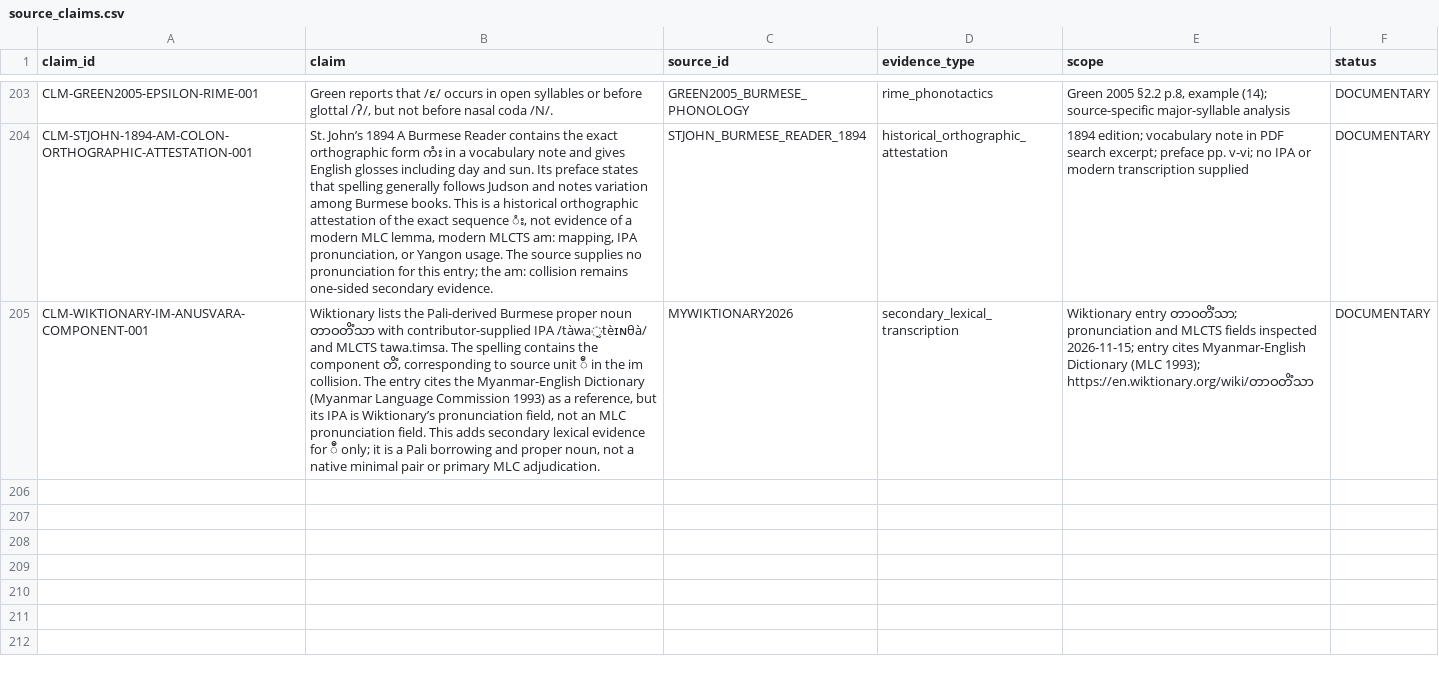
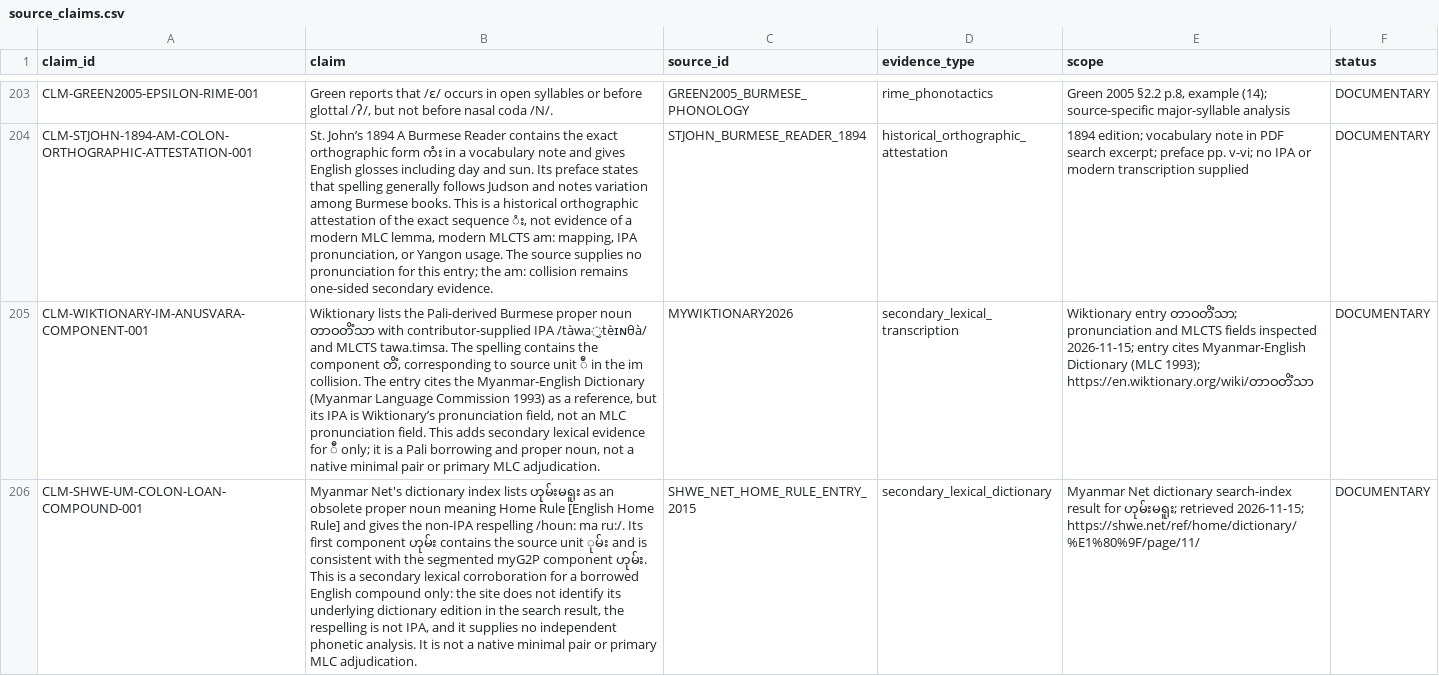
Before and after one commit to ClippyFirst/Burmese-Ukrainian-Phonetic-System, a CSV file: data/burmese/source_claims.csv, drawn as a sheet; only a part is shown, gaps mark what is left out; the diff names each change by its address in the sheet, - before the commit and + after, or states it on an @@ line.

Commit message:
research: document um-colon borrowed compound dictionary lead

```diff
--- a/data/burmese/source_claims.csv
+++ b/data/burmese/source_claims.csv
+row 206: CLM-SHWE-UM-COLON-LOAN-COMPOUND-001 | Myanmar Net's dictionary index lists ဟုမ်းမရူး as an obsolete proper noun meaning Home Rule [English Home Rule] and gives the non-IPA respelling /houn: ma ru:/. Its first component ဟုမ်း contains the source unit ုမ်း and is consistent with the segmented myG2P component ဟုမ်း. This is a secondary lexical corroboration for a borrowed English compound only: the site does not identify its underlying dictionary edition in the search result, the respelling is not IPA, and it supplies no independent phonetic analysis. It is not a native minimal pair or primary MLC adjudication. | SHWE_NET_HOME_RULE_ENTRY_2015 | secondary_lexical_dictionary | Myanmar Net dictionary search-index result for ဟုမ်းမရူး; retrieved 2026-11-15; https://shwe.net/ref/home/dictionary/%E1%80%9F/page/11/ | DOCUMENTARY
```
Also changed, not shown: data/burmese/romanization_rime_collision_lexical_audit.csv, data/burmese/sources.csv, 4 other files.
